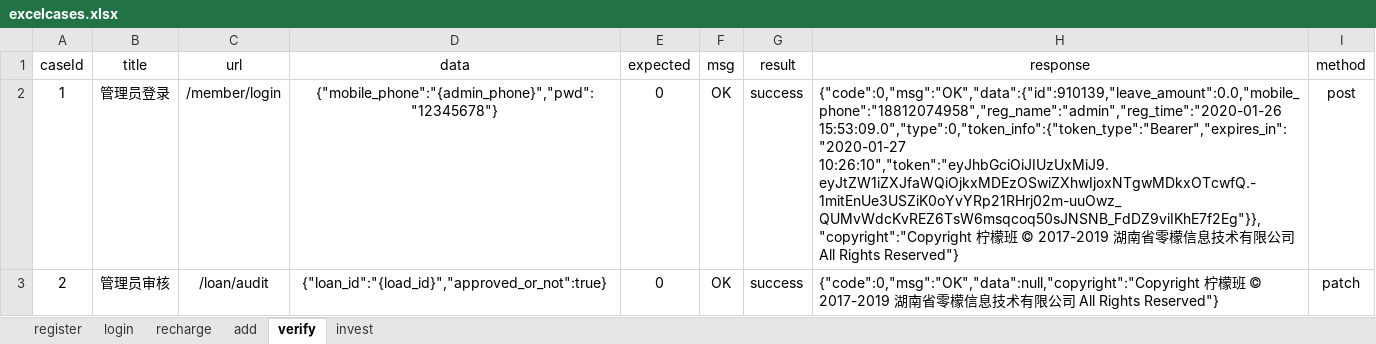
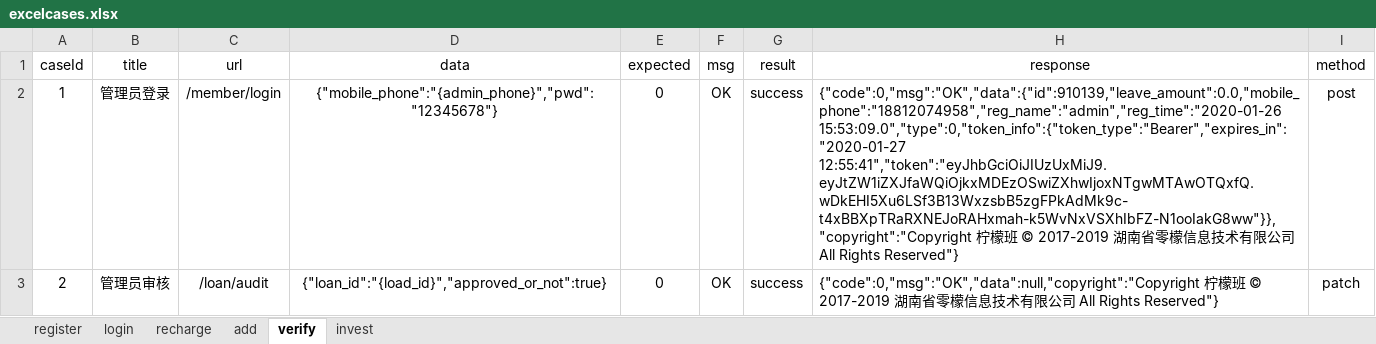
Before and after one commit to yhusr/future, an Excel workbook: datas/excelcases.xlsx, sheet verify, drawn as a sheet; values as stored, in another font and other column widths than the file's, no borders; the diff names each change by its address in the sheet, - before the commit and + after, or states it on an @@ line.

```diff
--- a/datas/excelcases.xlsx (sheet verify)
+++ b/datas/excelcases.xlsx (sheet verify)
-H2 (response): {"code":0,"msg":"OK","data":{"id":910139,"leave_amount":0.0,"mobile_phone":"18812074958","reg_name":"admin","reg_time":"2020-01-26 15:53:09.0","type":0,"token_info":{"token_type":"Bearer","expires_in":"2020-01-27 10:26:10","token":"eyJhbGciOiJIUzUxMiJ9.eyJtZW1iZXJfaWQiOjkxMDEzOSwiZXhwIjoxNTgwMDkxOTcwfQ.-1mitEnUe3USZiK0oYvYRp21RHrj02m-uuOwz_QUMvWdcKvREZ6TsW6msqcoq50sJNSNB_FdDZ9viIKhE7f2Eg"}},"copyright":"Copyright 柠檬…
+H2 (response): {"code":0,"msg":"OK","data":{"id":910139,"leave_amount":0.0,"mobile_phone":"18812074958","reg_name":"admin","reg_time":"2020-01-26 15:53:09.0","type":0,"token_info":{"token_type":"Bearer","expires_in":"2020-01-27 12:55:41","token":"eyJhbGciOiJIUzUxMiJ9.eyJtZW1iZXJfaWQiOjkxMDEzOSwiZXhwIjoxNTgwMTAwOTQxfQ.wDkEHI5Xu6LSf3B13WxzsbB5zgFPkAdMk9c-t4xBBXpTRaRXNEJoRAHxmah-k5WvNxVSXhIbFZ-N1ooIakG8ww"}},"copyright":"Copyright 柠檬…
```
Also changed, not shown: sheet recharge, sheet invest, sheet add, sheet login, sheet register, 2 other files.
